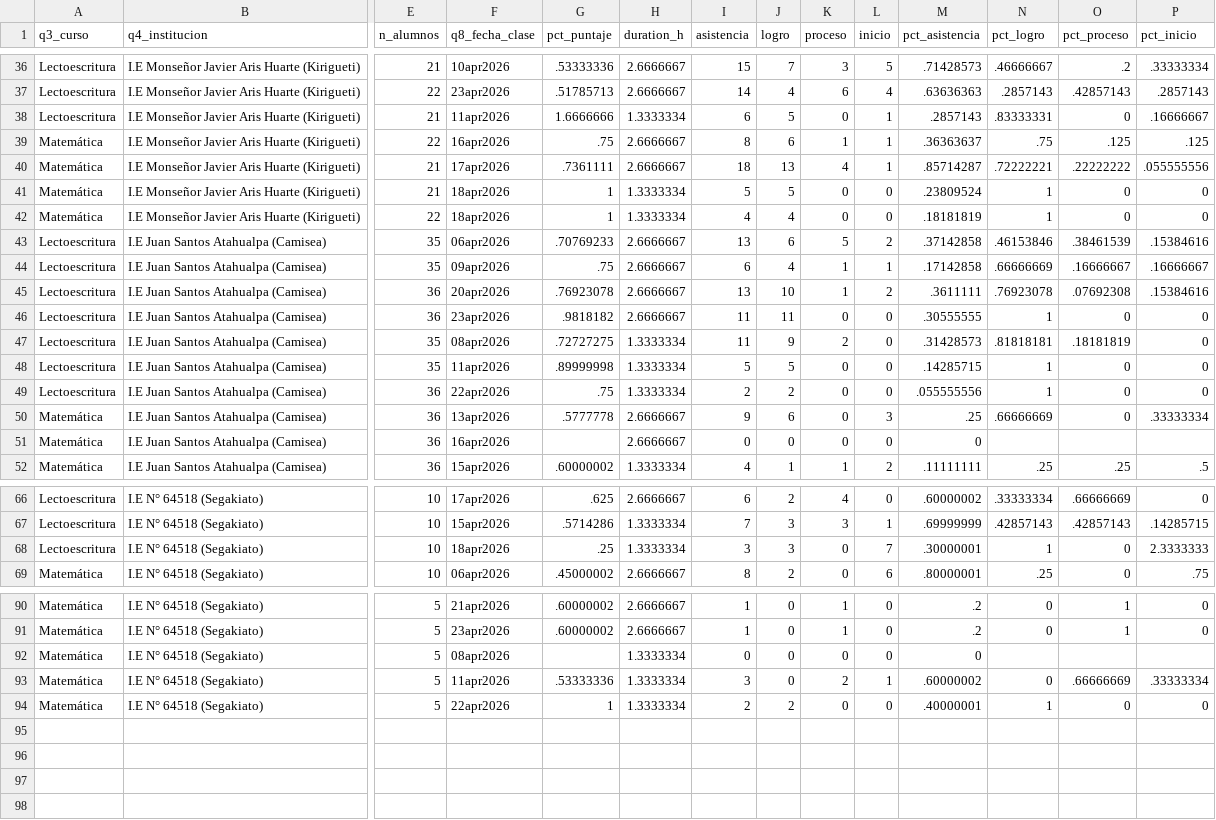
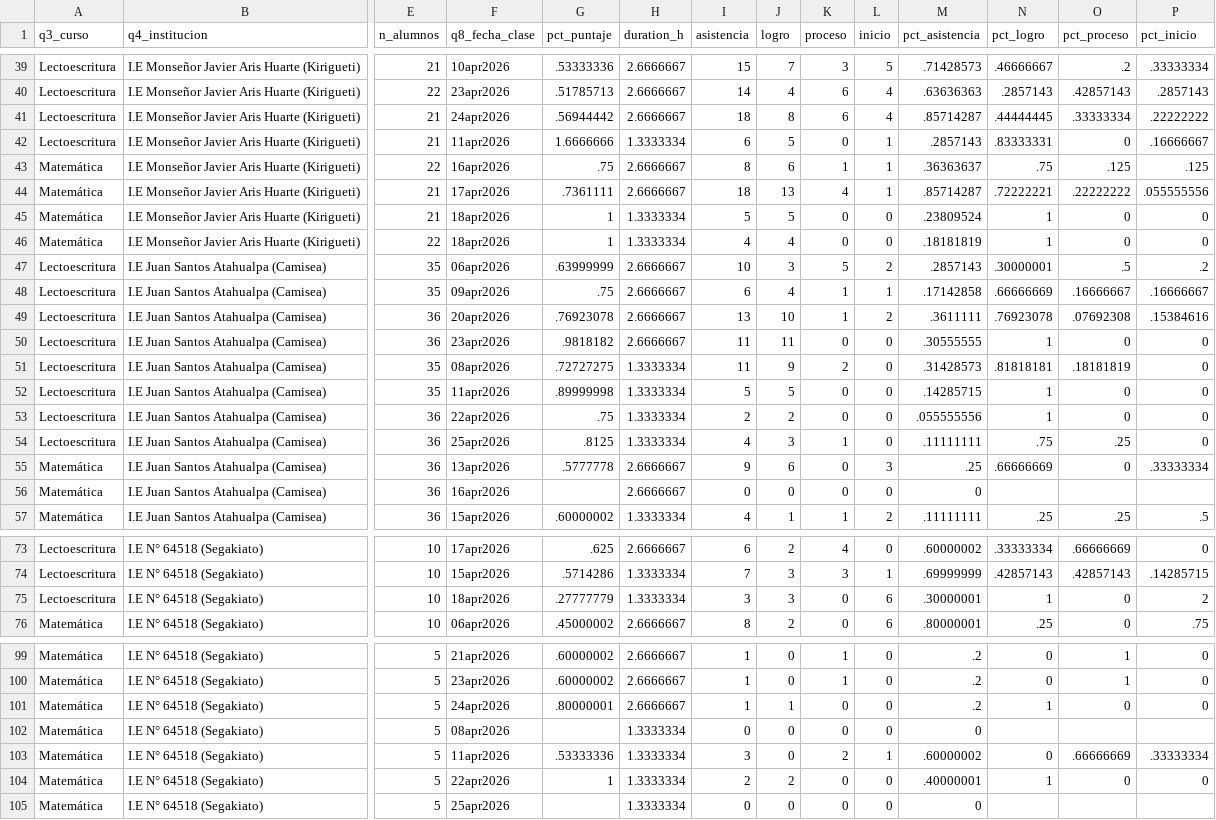
Before and after one commit to lateriteperu/dashboard_nivelacion_educativa, a CSV file: plus_petrol_2026_pii_grupal.csv, drawn as a sheet; only a part is shown, gaps mark what is left out; addresses are those after the commit; rows hold the shown columns only; the diff covers the shown part only; the diff names each change by its address in the sheet, - before the commit and + after, or states it on an @@ line.

```diff
--- a/plus_petrol_2026_pii_grupal.csv
+++ b/plus_petrol_2026_pii_grupal.csv
+row 41: Lectoescritura | I.E Monseñor Javier Aris Huarte (Kirigueti) | 21 | 24apr2026 | .56944442 | 2.6666667 | 18 | 8 | 6 | 4 | .85714287 | .44444445 | .33333334 | .22222222
-G47 (pct_puntaje): .70769233
+G47 (pct_puntaje): .63999999
-I47 (asistencia): 13
+I47 (asistencia): 10
-J47 (logro): 6
+J47 (logro): 3
-M47 (pct_asistencia): .37142858
+M47 (pct_asistencia): .2857143
-N47 (pct_logro): .46153846
+N47 (pct_logro): .30000001
-O47 (pct_proceso): .38461539
+O47 (pct_proceso): .5
-P47 (pct_inicio): .15384616
+P47 (pct_inicio): .2
+row 54: Lectoescritura | I.E Juan Santos Atahualpa (Camisea) | 36 | 25apr2026 | .8125 | 1.3333334 | 4 | 3 | 1 | 0 | .11111111 | .75 | .25 | 0
-G75 (pct_puntaje): .25
+G75 (pct_puntaje): .27777779
-L75 (inicio): 7
+L75 (inicio): 6
-P75 (pct_inicio): 2.3333333
+P75 (pct_inicio): 2
+row 101: Matemática | I.E N° 64518 (Segakiato) | 5 | 24apr2026 | .80000001 | 2.6666667 | 1 | 1 | 0 | 0 | .2 | 1 | 0 | 0
+row 105: Matemática | I.E N° 64518 (Segakiato) | 5 | 25apr2026 |  | 1.3333334 | 0 | 0 | 0 | 0 | 0
```
Also changed, not shown: 7 added rows and 7 edited cells elsewhere in this file.
